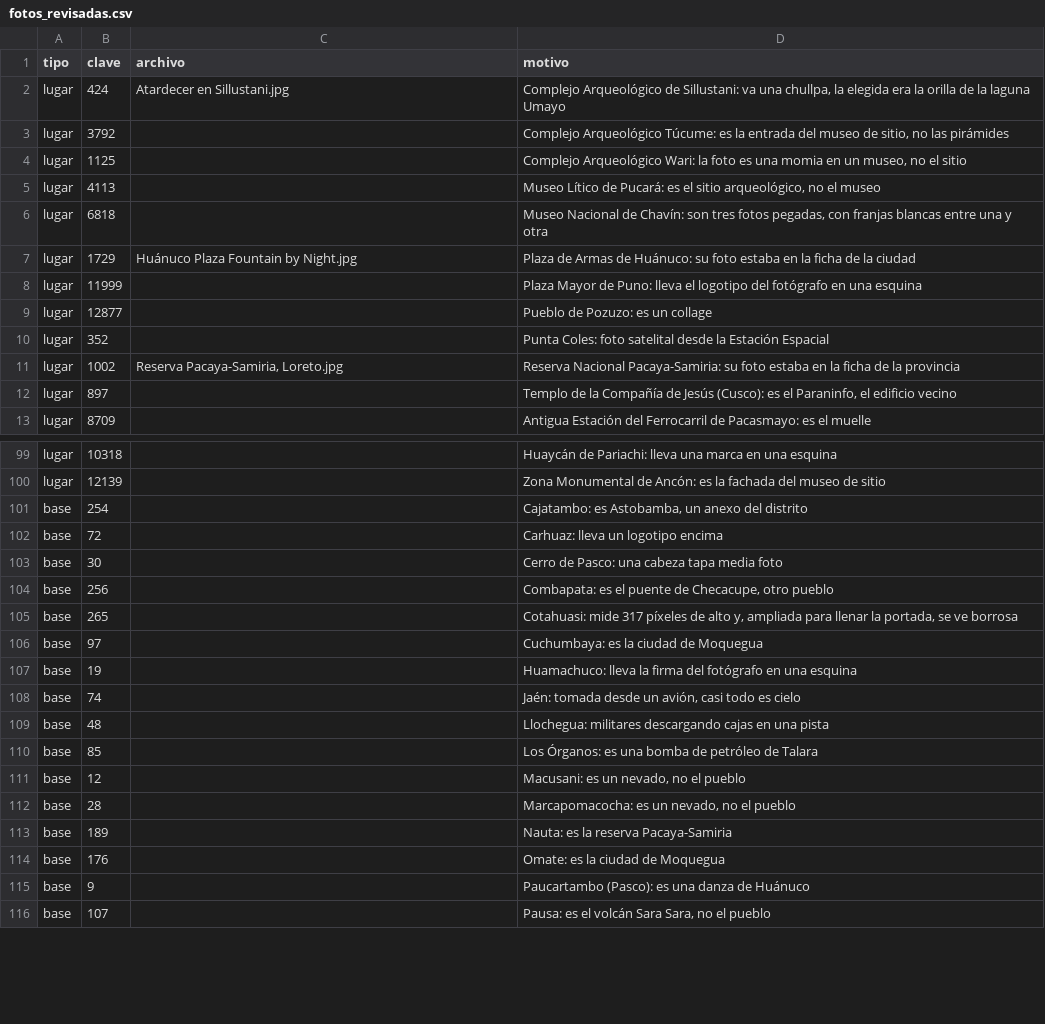
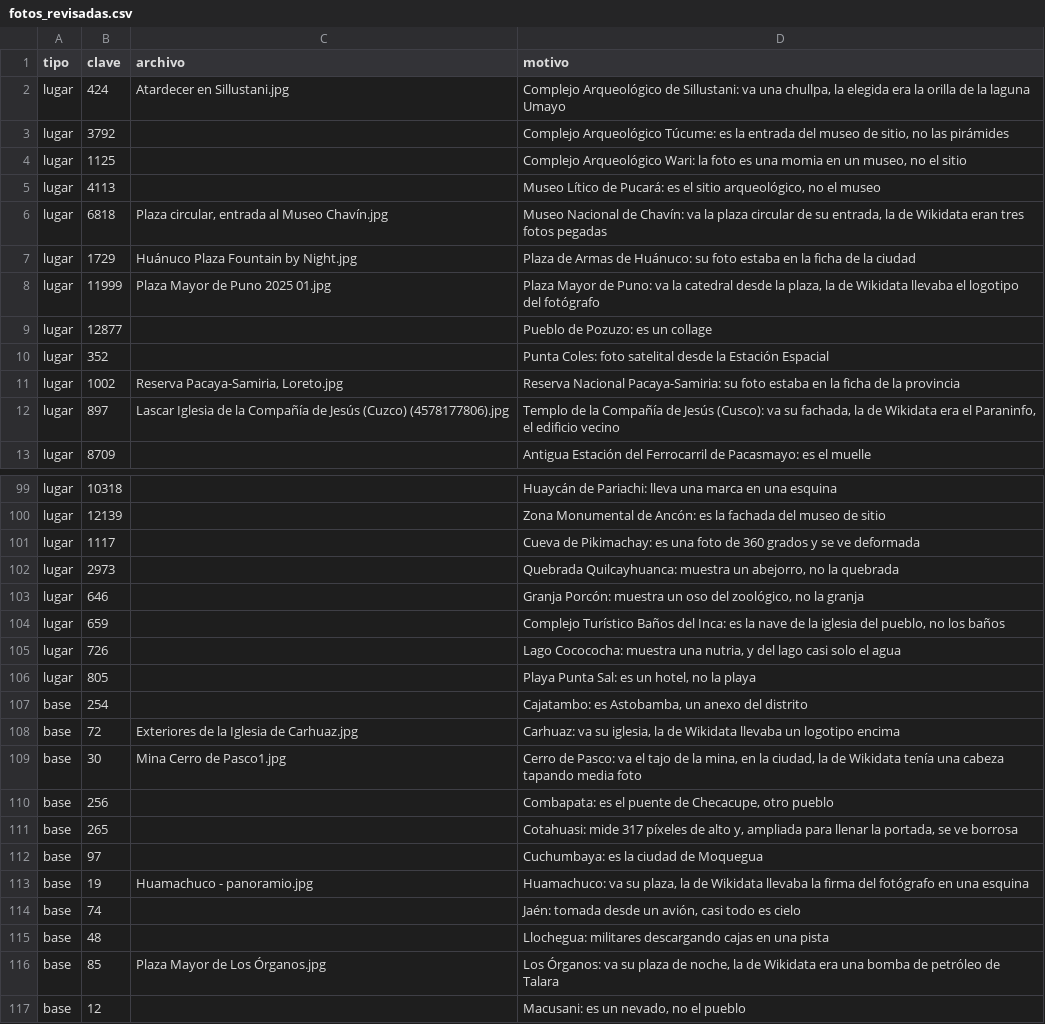
Before and after one commit to oswaldoaqm/Alejandros-Team, a CSV file: pipeline/referencia/fotos_revisadas.csv, drawn as a sheet; only a part is shown, gaps mark what is left out; the shorter side is filled out with more unchanged rows; the diff covers the shown part only.

Commit message:
feat(datos): 36 fotos nuevas de bases e imperdibles, revisadas a ojo

```diff
--- a/pipeline/referencia/fotos_revisadas.csv
+++ b/pipeline/referencia/fotos_revisadas.csv
@@ -5,5 +5,5 @@ lugar;1125;;Complejo Arqueológico Wari: la foto es una momia en un museo, no el
 lugar;4113;;Museo Lítico de Pucará: es el sitio arqueológico, no el museo
-lugar;6818;;Museo Nacional de Chavín: son tres fotos pegadas, con franjas blancas entre una y otra
+lugar;6818;Plaza circular, entrada al Museo Chavín.jpg;Museo Nacional de Chavín: va la plaza circular de su entrada, la de Wikidata eran tres fotos pegadas
 lugar;1729;Huánuco Plaza Fountain by Night.jpg;Plaza de Armas de Huánuco: su foto estaba en la ficha de la ciudad
-lugar;11999;;Plaza Mayor de Puno: lleva el logotipo del fotógrafo en una esquina
+lugar;11999;Plaza Mayor de Puno 2025 01.jpg;Plaza Mayor de Puno: va la catedral desde la plaza, la de Wikidata llevaba el logotipo del fotógrafo
 lugar;12877;;Pueblo de Pozuzo: es un collage
@@ -11,3 +11,3 @@ lugar;352;;Punta Coles: foto satelital desde la Estación Espacial
 lugar;1002;Reserva Pacaya-Samiria, Loreto.jpg;Reserva Nacional Pacaya-Samiria: su foto estaba en la ficha de la provincia
-lugar;897;;Templo de la Compañía de Jesús (Cusco): es el Paraninfo, el edificio vecino
+lugar;897;Lascar Iglesia de la Compañía de Jesús (Cuzco) (4578177806).jpg;Templo de la Compañía de Jesús (Cusco): va su fachada, la de Wikidata era el Paraninfo, el edificio vecino
 lugar;8709;;Antigua Estación del Ferrocarril de Pacasmayo: es el muelle
@@ -100,5 +100,11 @@ lugar;10318;;Huaycán de Pariachi: lleva una marca en una esquina
 lugar;12139;;Zona Monumental de Ancón: es la fachada del museo de sitio
+lugar;1117;;Cueva de Pikimachay: es una foto de 360 grados y se ve deformada
+lugar;2973;;Quebrada Quilcayhuanca: muestra un abejorro, no la quebrada
+lugar;646;;Granja Porcón: muestra un oso del zoológico, no la granja
+lugar;659;;Complejo Turístico Baños del Inca: es la nave de la iglesia del pueblo, no los baños
+lugar;726;;Lago Cocococha: muestra una nutria, y del lago casi solo el agua
+lugar;805;;Playa Punta Sal: es un hotel, no la playa
 base;254;;Cajatambo: es Astobamba, un anexo del distrito
-base;72;;Carhuaz: lleva un logotipo encima
-base;30;;Cerro de Pasco: una cabeza tapa media foto
+base;72;Exteriores de la Iglesia de Carhuaz.jpg;Carhuaz: va su iglesia, la de Wikidata llevaba un logotipo encima
+base;30;Mina Cerro de Pasco1.jpg;Cerro de Pasco: va el tajo de la mina, en la ciudad, la de Wikidata tenía una cabeza tapando media foto
 base;256;;Combapata: es el puente de Checacupe, otro pueblo
@@ -106,6 +112,6 @@ base;265;;Cotahuasi: mide 317 píxeles de alto y, ampliada para llenar la portad
 base;97;;Cuchumbaya: es la ciudad de Moquegua
-base;19;;Huamachuco: lleva la firma del fotógrafo en una esquina
+base;19;Huamachuco - panoramio.jpg;Huamachuco: va su plaza, la de Wikidata llevaba la firma del fotógrafo en una esquina
 base;74;;Jaén: tomada desde un avión, casi todo es cielo
 base;48;;Llochegua: militares descargando cajas en una pista
-base;85;;Los Órganos: es una bomba de petróleo de Talara
+base;85;Plaza Mayor de Los Órganos.jpg;Los Órganos: va su plaza de noche, la de Wikidata era una bomba de petróleo de Talara
 base;12;;Macusani: es un nevado, no el pueblo
```
Also changed, not shown: 3 added rows and 10 edited cells elsewhere in this file, 1 other file.
